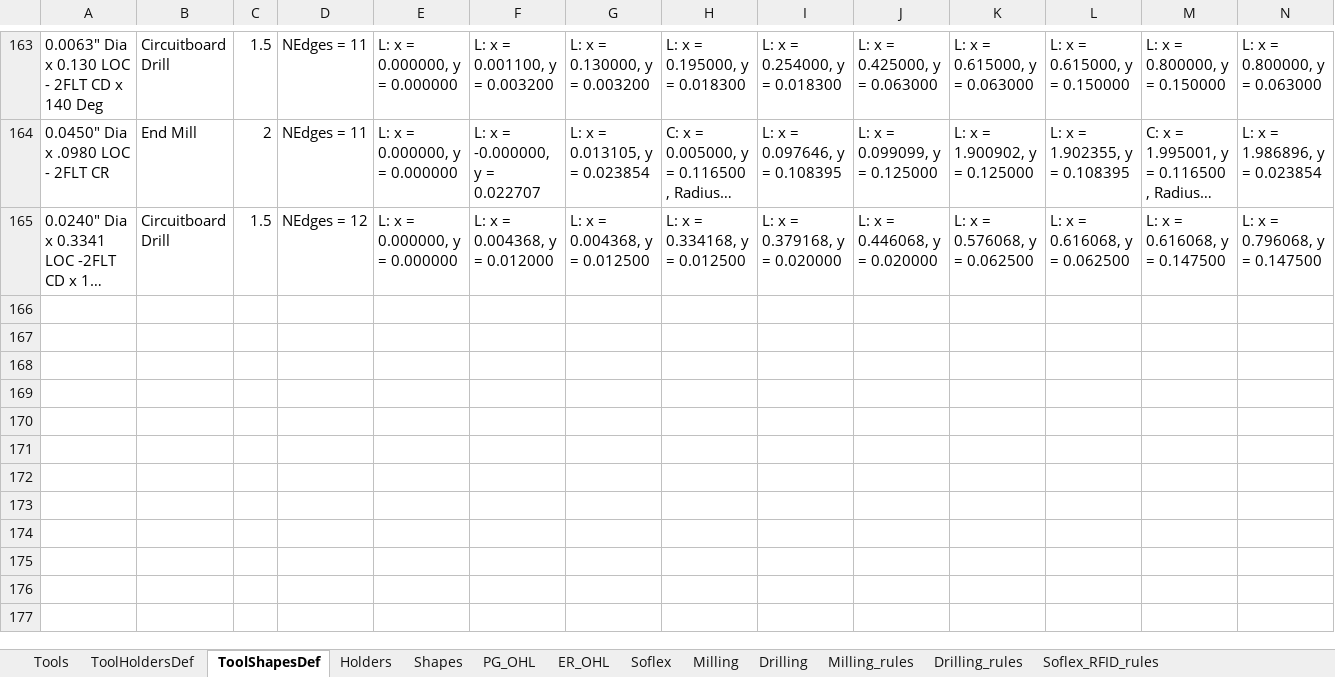
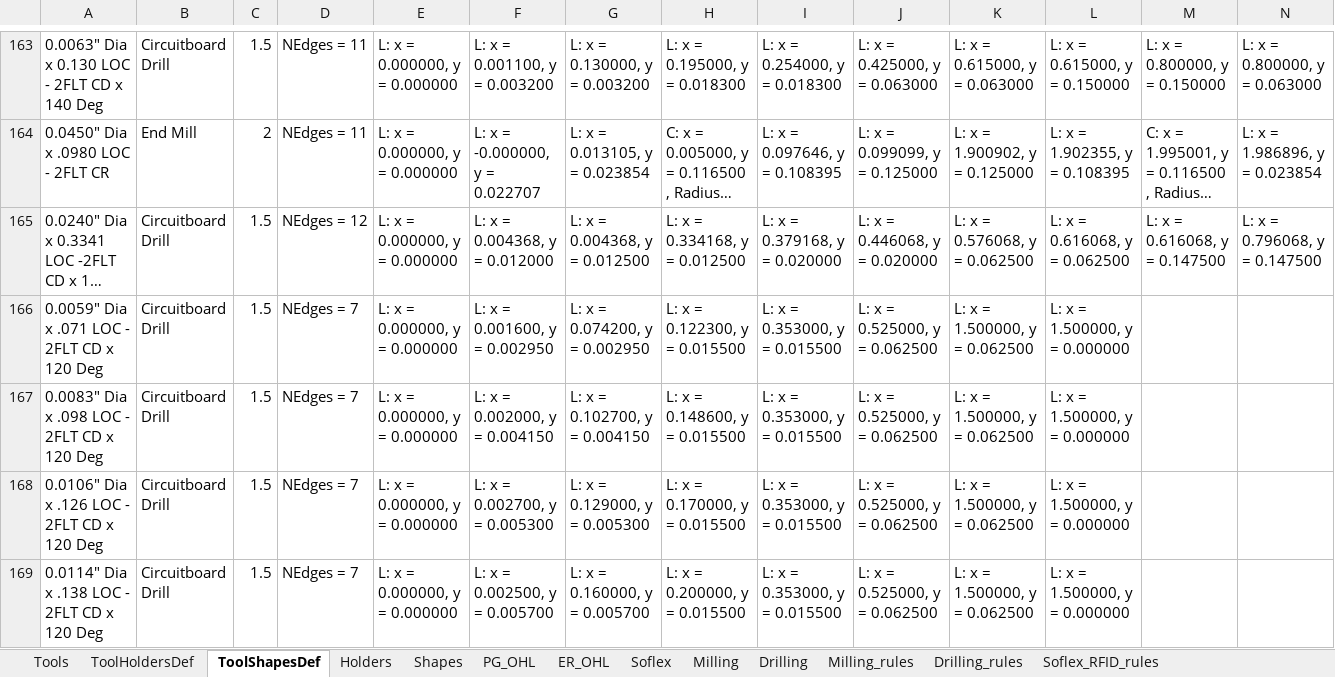
Before and after one commit to Uncreate/EssaiControlPanel, an Excel workbook: BOM.xlsx, sheet ToolShapesDef, drawn as a sheet; only a part is shown, gaps mark what is left out; long unchanged cells end in …; values as stored, in another font and other column widths than the file's, no borders; 1 other sheet too large or unreadable and not compared; rows hold the shown columns only; the diff names each change by its address in the sheet, - before the commit and + after, or states it on an @@ line.

Commit message:
Added new tools
Signed-off-by: Uncreate <ajriggs829@gmail.com>

```diff
--- a/BOM.xlsx (sheet ToolShapesDef)
+++ b/BOM.xlsx (sheet ToolShapesDef)
+row 166: 0.0059" Dia x .071 LOC - 2FLT CD x 120 Deg | Circuitboard Drill | 1.5 | NEdges = 7 | L: x = 0.000000, y = 0.000000 | L: x = 0.001600, y = 0.002950 | L: x = 0.074200, y = 0.002950 | L: x = 0.122300, y = 0.015500 | L: x = 0.353000, y = 0.015500 | L: x = 0.525000, y = 0.062500 | L: x = 1.500000, y = 0.062500 | L: x = 1.500000, y = 0.000000
+row 167: 0.0083" Dia x .098 LOC - 2FLT CD x 120 Deg | Circuitboard Drill | 1.5 | NEdges = 7 | L: x = 0.000000, y = 0.000000 | L: x = 0.002000, y = 0.004150 | L: x = 0.102700, y = 0.004150 | L: x = 0.148600, y = 0.015500 | L: x = 0.353000, y = 0.015500 | L: x = 0.525000, y = 0.062500 | L: x = 1.500000, y = 0.062500 | L: x = 1.500000, y = 0.000000
+row 168: 0.0106" Dia x .126 LOC - 2FLT CD x 120 Deg | Circuitboard Drill | 1.5 | NEdges = 7 | L: x = 0.000000, y = 0.000000 | L: x = 0.002700, y = 0.005300 | L: x = 0.129000, y = 0.005300 | L: x = 0.170000, y = 0.015500 | L: x = 0.353000, y = 0.015500 | L: x = 0.525000, y = 0.062500 | L: x = 1.500000, y = 0.062500 | L: x = 1.500000, y = 0.000000
+row 169: 0.0114" Dia x .138 LOC - 2FLT CD x 120 Deg | Circuitboard Drill | 1.5 | NEdges = 7 | L: x = 0.000000, y = 0.000000 | L: x = 0.002500, y = 0.005700 | L: x = 0.160000, y = 0.005700 | L: x = 0.200000, y = 0.015500 | L: x = 0.353000, y = 0.015500 | L: x = 0.525000, y = 0.062500 | L: x = 1.500000, y = 0.062500 | L: x = 1.500000, y = 0.000000
```
Also changed, not shown: 4 other files.
